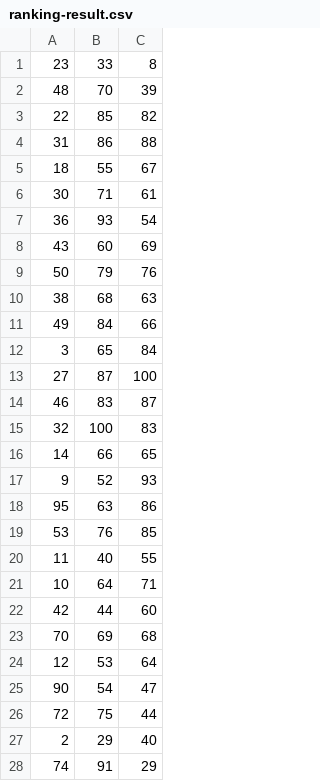
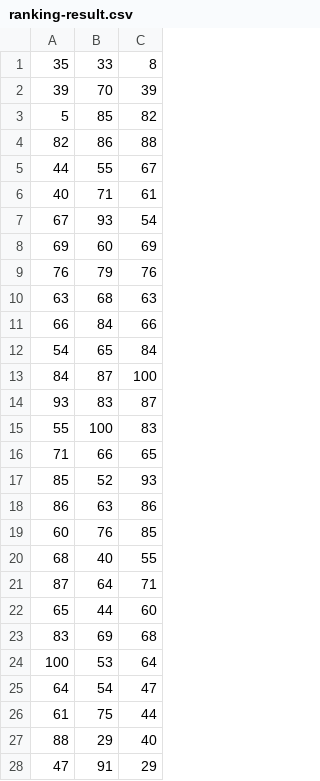
Before and after one commit to nikwolfe7/iclr2016, a CSV file: ranking-result.csv, drawn as a sheet; only a part is shown; the diff covers the shown part only.

```diff
--- a/ranking-result.csv
+++ b/ranking-result.csv
@@ -1,28 +1,28 @@
-23,33,8
-48,70,39
-22,85,82
-31,86,88
-18,55,67
-30,71,61
-36,93,54
-43,60,69
-50,79,76
-38,68,63
-49,84,66
-3,65,84
-27,87,100
-46,83,87
-32,100,83
-14,66,65
-9,52,93
-95,63,86
-53,76,85
-11,40,55
-10,64,71
-42,44,60
-70,69,68
-12,53,64
-90,54,47
-72,75,44
-2,29,40
-74,91,29
+35,33,8
+39,70,39
+5,85,82
+82,86,88
+44,55,67
+40,71,61
+67,93,54
+69,60,69
+76,79,76
+63,68,63
+66,84,66
+54,65,84
+84,87,100
+93,83,87
+55,100,83
+71,66,65
+85,52,93
+86,63,86
+60,76,85
+68,40,55
+87,64,71
+65,44,60
+83,69,68
+100,53,64
+64,54,47
+61,75,44
+88,29,40
+47,91,29
```
Also changed, not shown: 72 edited cells elsewhere in this file, error-change-result.csv.
